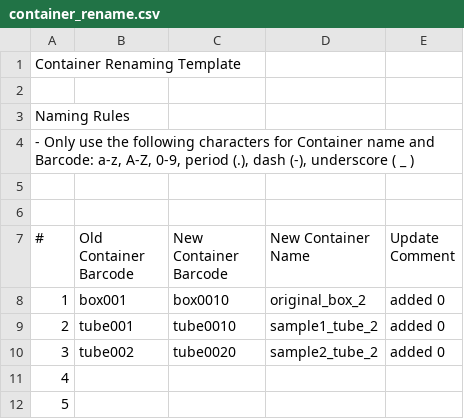
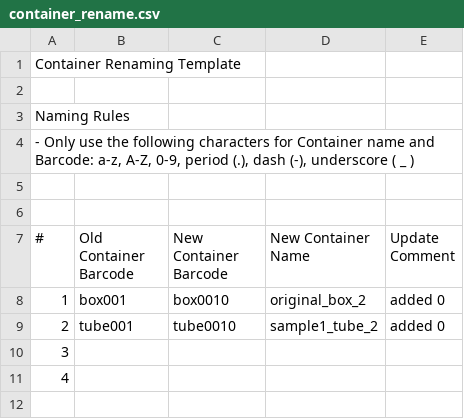
Before and after one commit to c3g/freezeman, a CSV file: backend/fms_core/example_data/csv/container_rename.csv, drawn as a sheet.

Commit message:
Remove some rows from container rename csv example

```diff
--- a/backend/fms_core/example_data/csv/container_rename.csv
+++ b/backend/fms_core/example_data/csv/container_rename.csv
@@ -9,4 +9,3 @@ Naming Rules,,,,
 2,tube001,tube0010,sample1_tube_2,added 0
-3,tube002,tube0020,sample2_tube_2,added 0
+3,,,,
 4,,,,
-5,,,,
```
Also changed, not shown: 1 other file.
